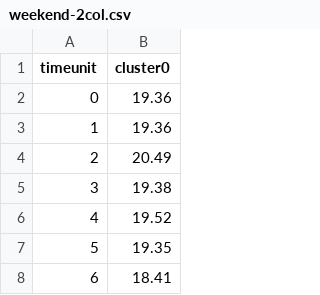
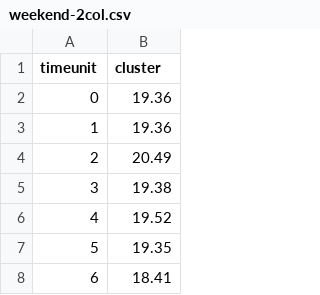
Before and after one commit to dimbi/tipmebig, a CSV file: data/weekend-2col.csv, drawn as a sheet; only a part is shown.

Commit message:
test csv 2

```diff
--- a/data/weekend-2col.csv
+++ b/data/weekend-2col.csv
@@ -1,2 +1,2 @@
-timeunit,cluster0
+timeunit,cluster
 0,19.36
```
